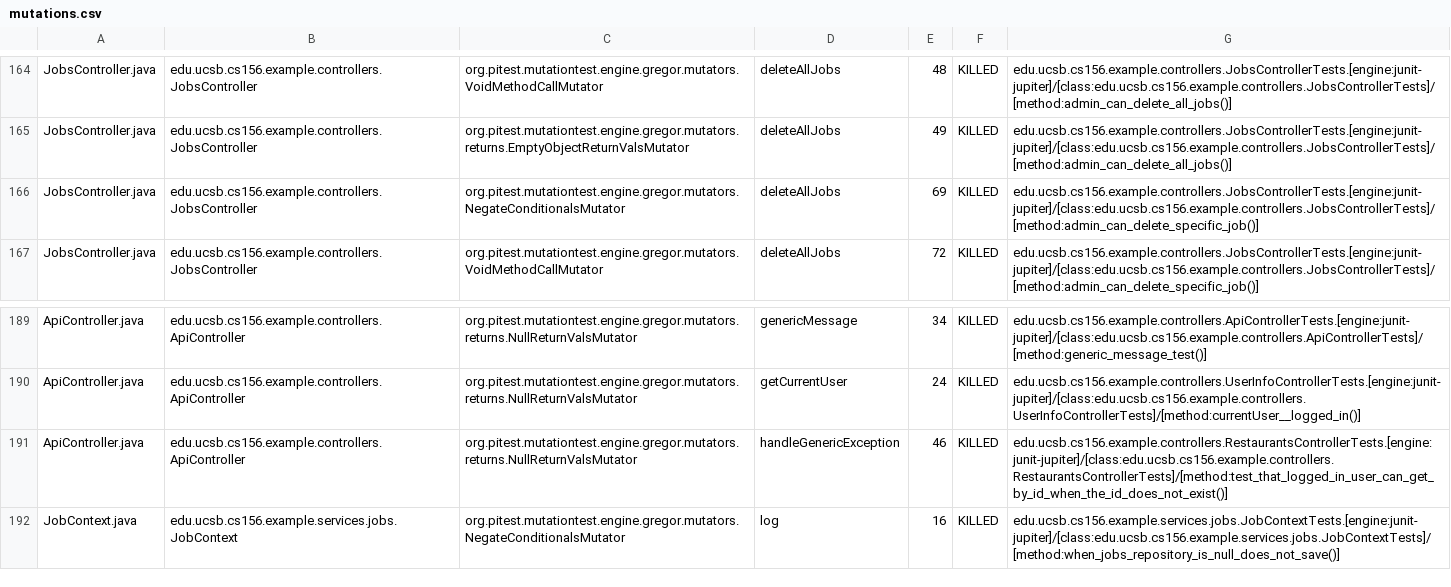
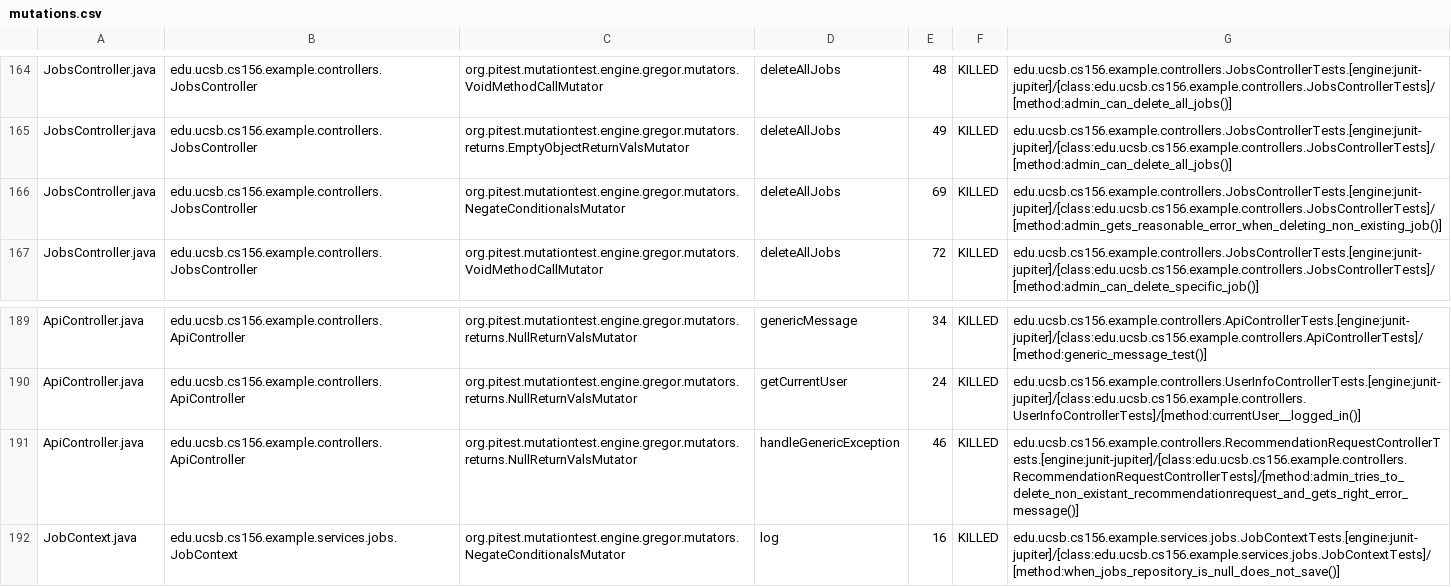
Before and after one commit to ucsb-cs156-f25/team02-f25-03, a CSV file: prs/148/pitest/mutations.csv, drawn as a sheet; only a part is shown, gaps mark what is left out.

Commit message:
Deploying to gh-pages from @ ucsb-cs156-f25/team02-f25-03@60c4a69c9b78e48d963b6dd5d5f35ba19f58e10b 🚀

```diff
--- a/prs/148/pitest/mutations.csv
+++ b/prs/148/pitest/mutations.csv
@@ -165,3 +165,3 @@ JobsController.java,edu.ucsb.cs156.example.controllers.JobsController,org.pitest
 JobsController.java,edu.ucsb.cs156.example.controllers.JobsController,org.pitest.mutationtest.engine.gregor.mutators.returns.EmptyObjectReturnValsMutator,deleteAllJobs,49,KILLED,edu.ucsb.cs156.example.controllers.JobsControllerTests.[engine:junit-jupiter]/[class:edu.ucsb.cs156.example.controllers.JobsControllerTests]/[method:admin_can_delete_all_jobs()]
-JobsController.java,edu.ucsb.cs156.example.controllers.JobsController,org.pitest.mutationtest.engine.gregor.mutators.NegateConditionalsMutator,deleteAllJobs,69,KILLED,edu.ucsb.cs156.example.controllers.JobsControllerTests.[engine:junit-jupiter]/[class:edu.ucsb.cs156.example.controllers.JobsControllerTests]/[method:admin_can_delete_specific_job()]
+JobsController.java,edu.ucsb.cs156.example.controllers.JobsController,org.pitest.mutationtest.engine.gregor.mutators.NegateConditionalsMutator,deleteAllJobs,69,KILLED,edu.ucsb.cs156.example.controllers.JobsControllerTests.[engine:junit-jupiter]/[class:edu.ucsb.cs156.example.controllers.JobsControllerTests]/[method:admin_gets_reasonable_error_when_deleting_non_existing_job()]
 JobsController.java,edu.ucsb.cs156.example.controllers.JobsController,org.pitest.mutationtest.engine.gregor.mutators.VoidMethodCallMutator,deleteAllJobs,72,KILLED,edu.ucsb.cs156.example.controllers.JobsControllerTests.[engine:junit-jupiter]/[class:edu.ucsb.cs156.example.controllers.JobsControllerTests]/[method:admin_can_delete_specific_job()]
@@ -190,3 +190,3 @@ ApiController.java,edu.ucsb.cs156.example.controllers.ApiController,org.pitest.m
 ApiController.java,edu.ucsb.cs156.example.controllers.ApiController,org.pitest.mutationtest.engine.gregor.mutators.returns.NullReturnValsMutator,getCurrentUser,24,KILLED,edu.ucsb.cs156.example.controllers.UserInfoControllerTests.[engine:junit-jupiter]/[class:edu.ucsb.cs156.example.controllers.UserInfoControllerTests]/[method:currentUser__logged_in()]
-ApiController.java,edu.ucsb.cs156.example.controllers.ApiController,org.pitest.mutationtest.engine.gregor.mutators.returns.NullReturnValsMutator,handleGenericException,46,KILLED,edu.ucsb.cs156.example.controllers.RestaurantsControllerTests.[engine:junit-jupiter]/[class:edu.ucsb.cs156.example.controllers.RestaurantsControllerTests]/[method:test_that_logged_in_user_can_get_by_id_when_the_id_does_not_exist()]
+ApiController.java,edu.ucsb.cs156.example.controllers.ApiController,org.pitest.mutationtest.engine.gregor.mutators.returns.NullReturnValsMutator,handleGenericException,46,KILLED,edu.ucsb.cs156.example.controllers.RecommendationRequestControllerTests.[engine:junit-jupiter]/[class:edu.ucsb.cs156.example.controllers.RecommendationRequestControllerTests]/[method:admin_tries_to_delete_non_existant_recommendationrequest_and_gets_right_error_message()]
 JobContext.java,edu.ucsb.cs156.example.services.jobs.JobContext,org.pitest.mutationtest.engine.gregor.mutators.NegateConditionalsMutator,log,16,KILLED,edu.ucsb.cs156.example.services.jobs.JobContextTests.[engine:junit-jupiter]/[class:edu.ucsb.cs156.example.services.jobs.JobContextTests]/[method:when_jobs_repository_is_null_does_not_save()]
```
Also changed, not shown: 21 other files.
